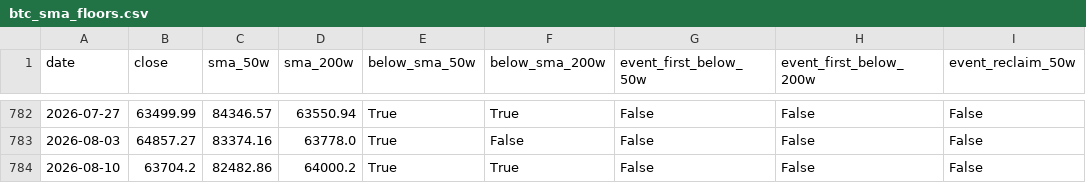
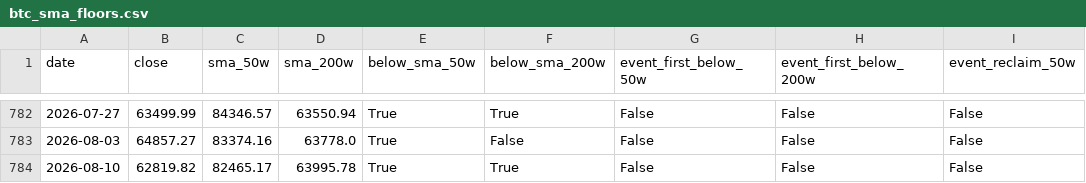
Before and after one commit to open-evidence-ar/btc-cycles, a CSV file: data/processed/btc_sma_floors.csv, drawn as a sheet; only a part is shown, gaps mark what is left out; the diff names each change by its address in the sheet, - before the commit and + after, or states it on an @@ line.

```diff
--- a/data/processed/btc_sma_floors.csv
+++ b/data/processed/btc_sma_floors.csv
-B784 (close): 63704.2
+B784 (close): 62819.82
-C784 (sma_50w): 82482.86
+C784 (sma_50w): 82465.17
-D784 (sma_200w): 64000.2
+D784 (sma_200w): 63995.78
```
Also changed, not shown: data/processed/alt_cycle_metrics.csv, data/processed/alt_forward_ranges.csv, 51 other files.
